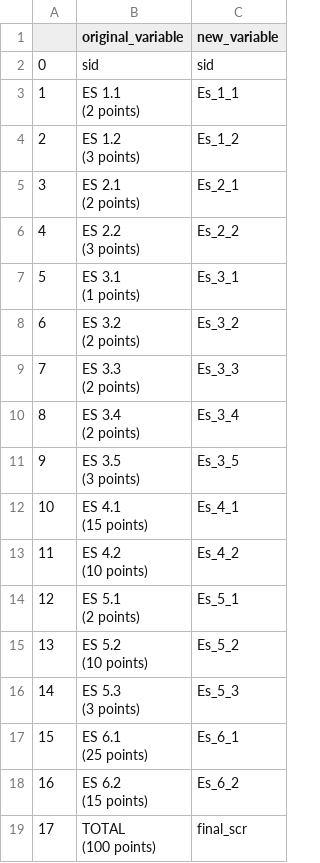
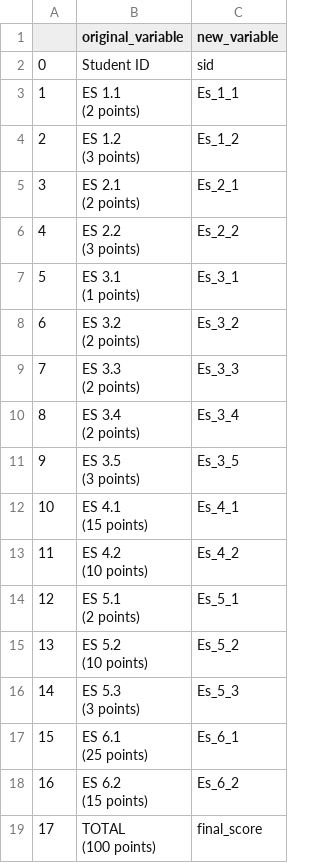
Before and after one commit to lisaover/CMPINF2120_project, a CSV file: final_var_lookup.csv, drawn as a sheet.

```diff
--- a/final_var_lookup.csv
+++ b/final_var_lookup.csv
@@ -1,3 +1,3 @@
 ,original_variable,new_variable
-0,sid,sid
+0,Student ID,sid
 1,"ES 1.1
@@ -34,3 +34,3 @@
 (15 points)",Es_6_2
-17,"TOTAL
-(100 points)",final_scr
+17,"TOTAL
+(100 points)",final_score
```
Also changed, not shown: inputs_var_lookup.csv, 1 other file.
